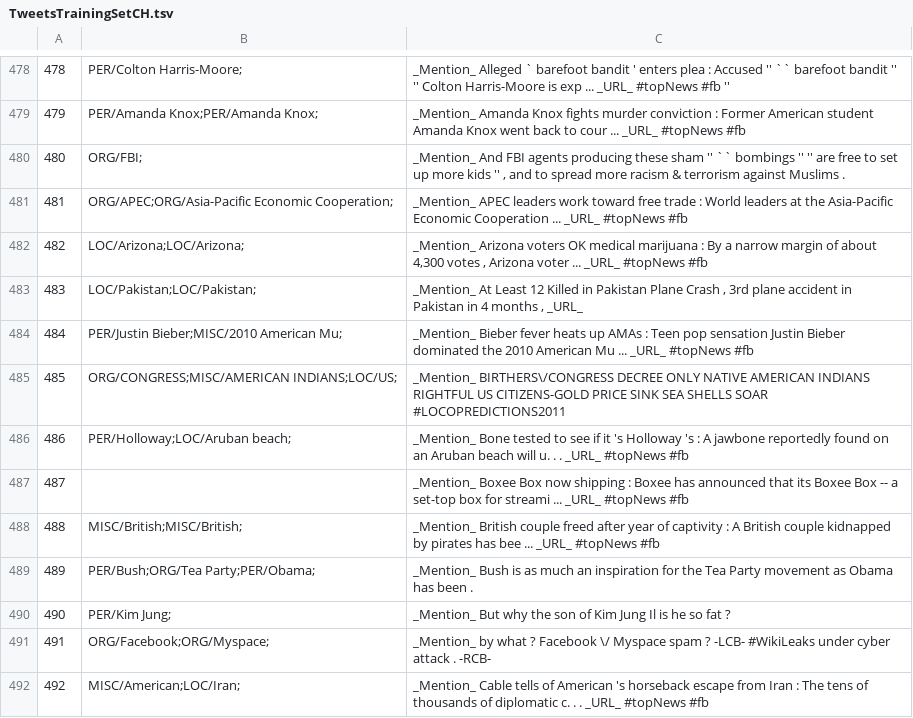
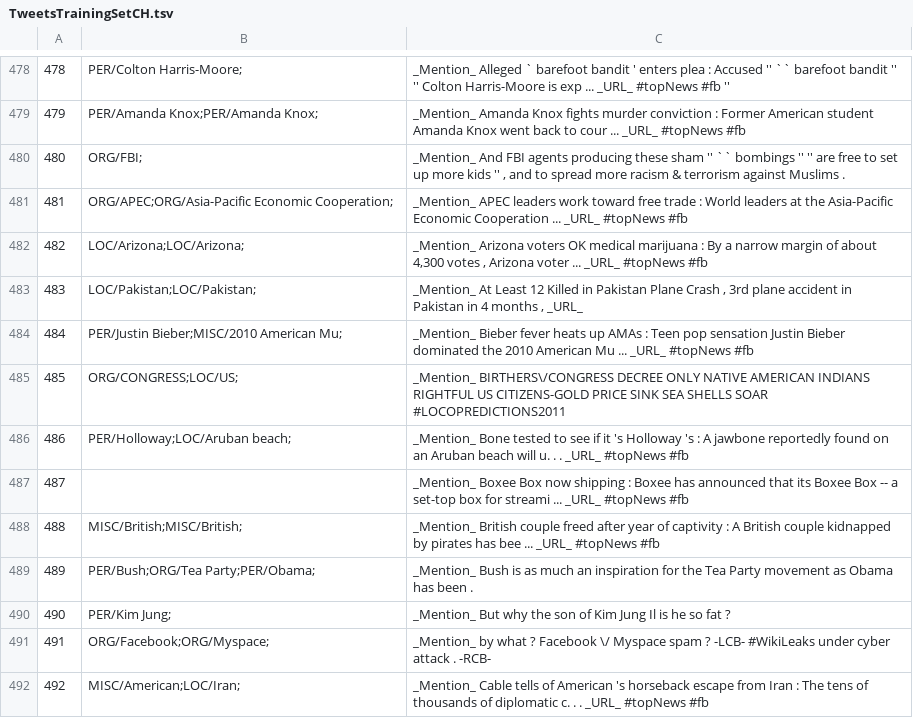
Before and after one commit to ampaeli/msm2013challengeTest, a TSV file: TweetsTrainingSetCH.tsv, drawn as a sheet; only a part is shown, gaps mark what is left out.

Commit message:
485	ORG/CONGRESS;LOC/US;	_Mention_ BIRTHERS\/CONGRESS DECREE ONLY NATIVE AMERICAN INDIANS RIGHTFUL US CITIZENS-GOLD PRICE SINK SEA SHELLS SOAR #LOCOPREDICTIONS2011 ~removed indians

```diff
--- a/TweetsTrainingSetCH.tsv
+++ b/TweetsTrainingSetCH.tsv
@@ -484,3 +484,3 @@
 484	PER/Justin Bieber;MISC/2010 American Mu;	_Mention_ Bieber fever heats up AMAs : Teen pop sensation Justin Bieber dominated the 2010 American Mu ... _URL_ #topNews  #fb
-485	ORG/CONGRESS;MISC/AMERICAN INDIANS;LOC/US;	_Mention_ BIRTHERS\/CONGRESS DECREE ONLY NATIVE AMERICAN INDIANS RIGHTFUL US CITIZENS-GOLD PRICE SINK SEA SHELLS SOAR #LOCOPREDICTIONS2011
+485	ORG/CONGRESS;LOC/US;	_Mention_ BIRTHERS\/CONGRESS DECREE ONLY NATIVE AMERICAN INDIANS RIGHTFUL US CITIZENS-GOLD PRICE SINK SEA SHELLS SOAR #LOCOPREDICTIONS2011
 486	PER/Holloway;LOC/Aruban beach;	_Mention_ Bone tested to see if it 's Holloway 's : A jawbone reportedly found on an Aruban beach will u. . . _URL_ #topNews  #fb
```
